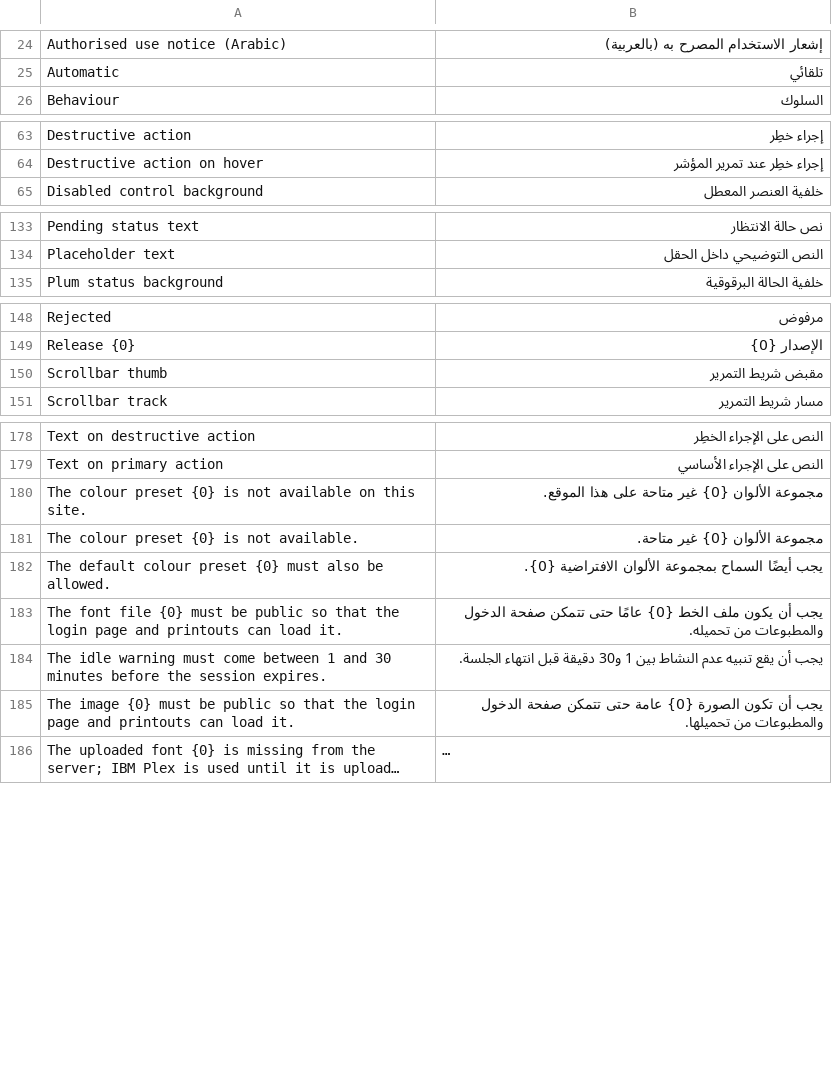
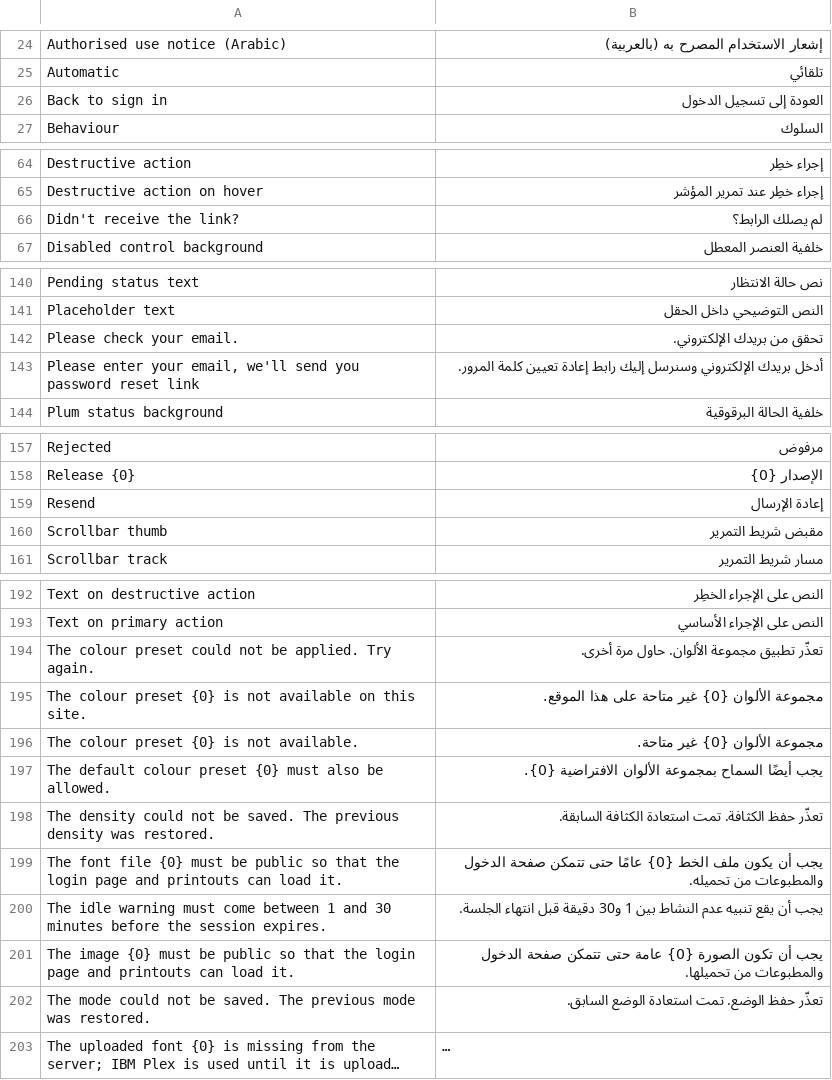
Before and after one commit to Hamza-ALsaqaf/institutional_theme, a CSV file: institutional_theme/translations/ar.csv, drawn as a sheet; only a part is shown, gaps mark what is left out; long unchanged cells end in …; the diff covers the shown part only; the diff names each change by its address in the sheet, - before the commit and + after, or states it on an @@ line.

```diff
--- a/institutional_theme/translations/ar.csv
+++ b/institutional_theme/translations/ar.csv
+row 26: Back to sign in | العودة إلى تسجيل الدخول
+row 66: Didn't receive the link? | لم يصلك الرابط؟
+row 142: Please check your email. | تحقق من بريدك الإلكتروني.
+row 143: Please enter your email, we'll send you password reset link | أدخل بريدك الإلكتروني وسنرسل إليك رابط إعادة تعيين كلمة المرور.
+row 159: Resend | إعادة الإرسال
+row 194: The colour preset could not be applied. Try again. | تعذّر تطبيق مجموعة الألوان. حاول مرة أخرى.
+row 198: The density could not be saved. The previous density was restored. | تعذّر حفظ الكثافة. تمت استعادة الكثافة السابقة.
+row 202: The mode could not be saved. The previous mode was restored. | تعذّر حفظ الوضع. تمت استعادة الوضع السابق.
```
Also changed, not shown: 10 added rows and 1 edited cell elsewhere in this file, 13 other files.
